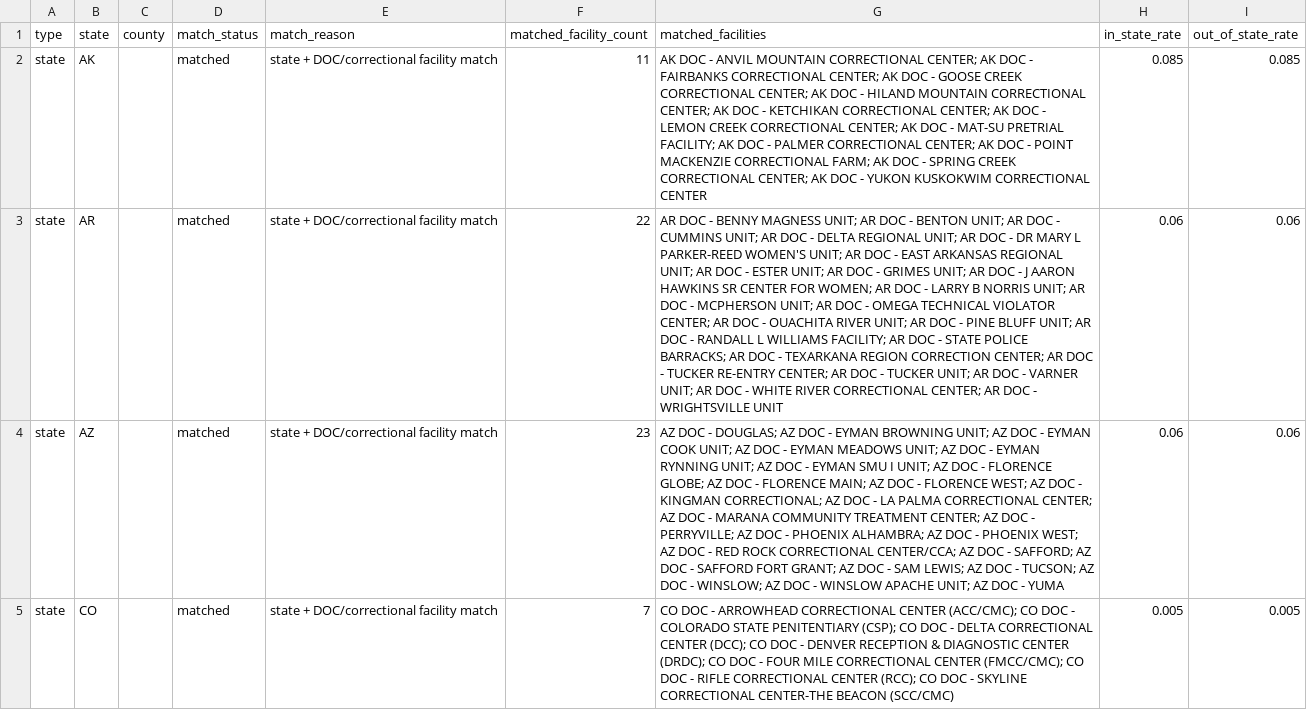
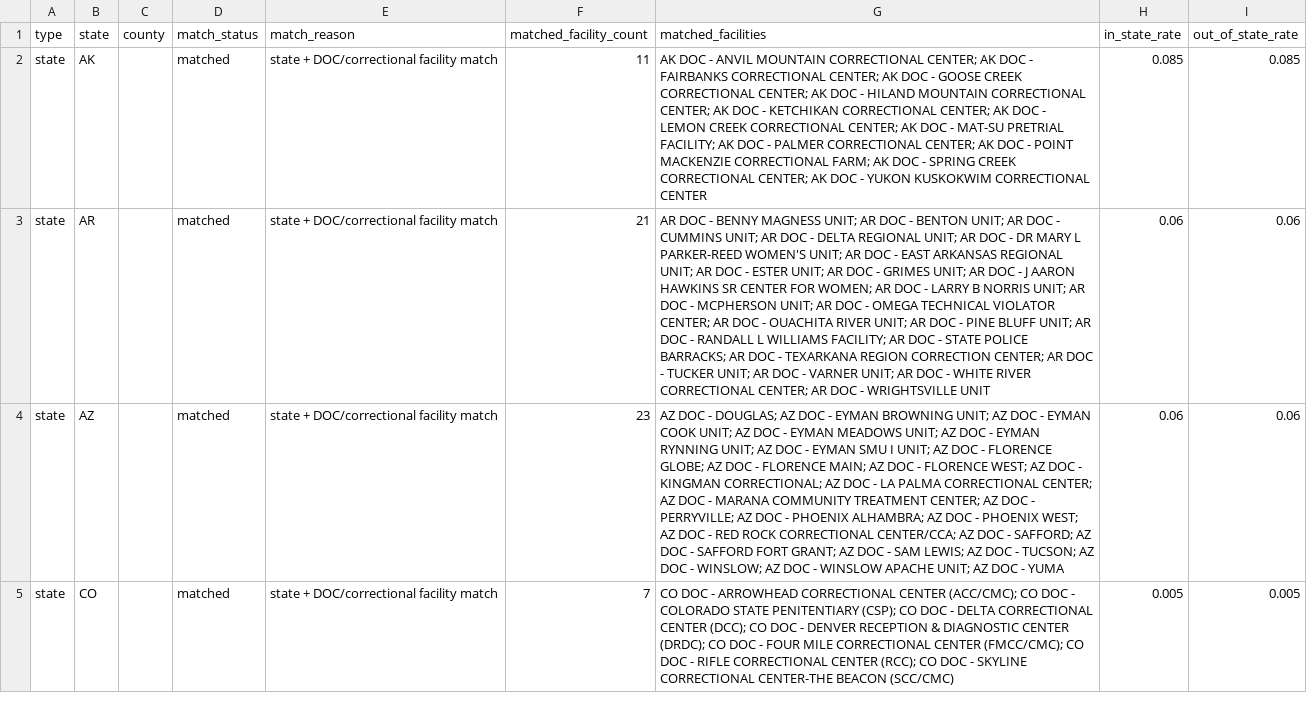
Before and after one commit to Dharanireddyvari1/worthrises_telecom_rates, a CSV file: outputs/matched_telecom_rates.csv, drawn as a sheet; only a part is shown; the diff covers the shown part only; the diff names each change by its address in the sheet, - before the commit and + after, or states it on an @@ line.

Commit message:
updated the entity resolution and output data

```diff
--- a/outputs/matched_telecom_rates.csv
+++ b/outputs/matched_telecom_rates.csv
-F3 (matched_facility_count): 22
+F3 (matched_facility_count): 21
-G3 (matched_facilities): …- TUCKER RE-ENTRY CENTER; AR DOC - TUCKER UNIT; AR…
+G3 (matched_facilities): …- TUCKER UNIT; AR…
```
Also changed, not shown: 2 edited cells elsewhere in this file, 1 other file.
